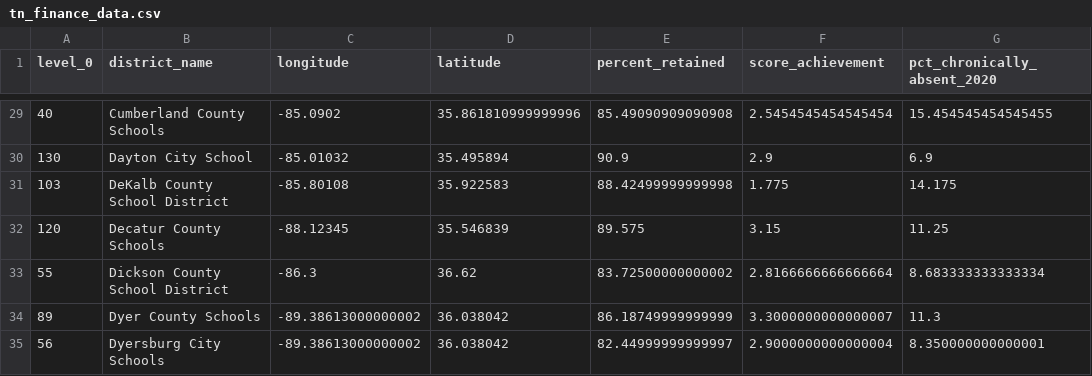
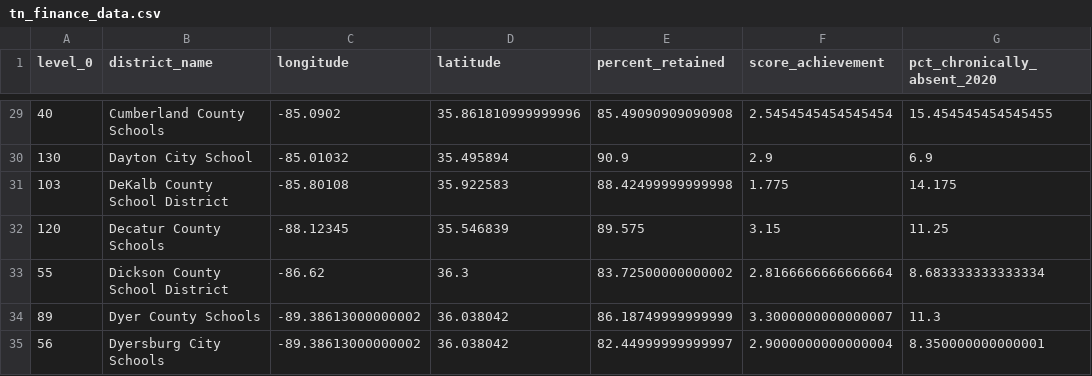
Before and after one commit to matthgray/nss_capstone, a CSV file: data/tn_finance_data.csv, drawn as a sheet; only a part is shown, gaps mark what is left out; the diff names each change by its address in the sheet, - before the commit and + after, or states it on an @@ line.

Commit message:
fix latitude problems

```diff
--- a/data/tn_finance_data.csv
+++ b/data/tn_finance_data.csv
-C33 (longitude): -86.3
+C33 (longitude): -86.62
-D33 (latitude): 36.62
+D33 (latitude): 36.3
```
